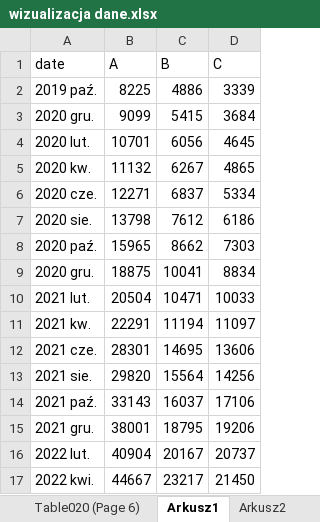
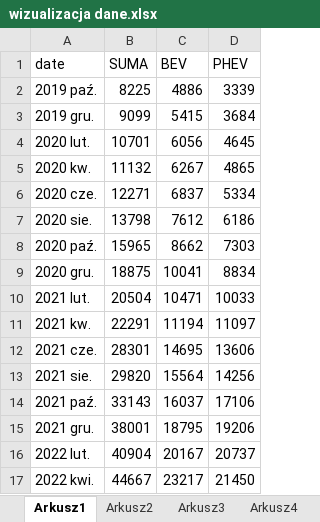
Before and after one commit to KubaPlesniak/Data, an Excel workbook: wizualizacja dane.xlsx, sheet Arkusz1, drawn as a sheet; values as stored, in another font and other column widths than the file's, no borders; removed rows and columns are numbered as before the commit, all else as after; the diff names each change by its address in the sheet, - before the commit and + after, or states it on an @@ line.

```diff
--- a/wizualizacja dane.xlsx (sheet Arkusz1)
+++ b/wizualizacja dane.xlsx (sheet Arkusz1)
-sheet tab: Table020 (Page 6)
-row 1: date | A | B | C
+row 1: date | SUMA | BEV | PHEV
-A3: 2020 gru.
+A3: 2019 gru.
```
Also changed, not shown: other sheet tabs.
